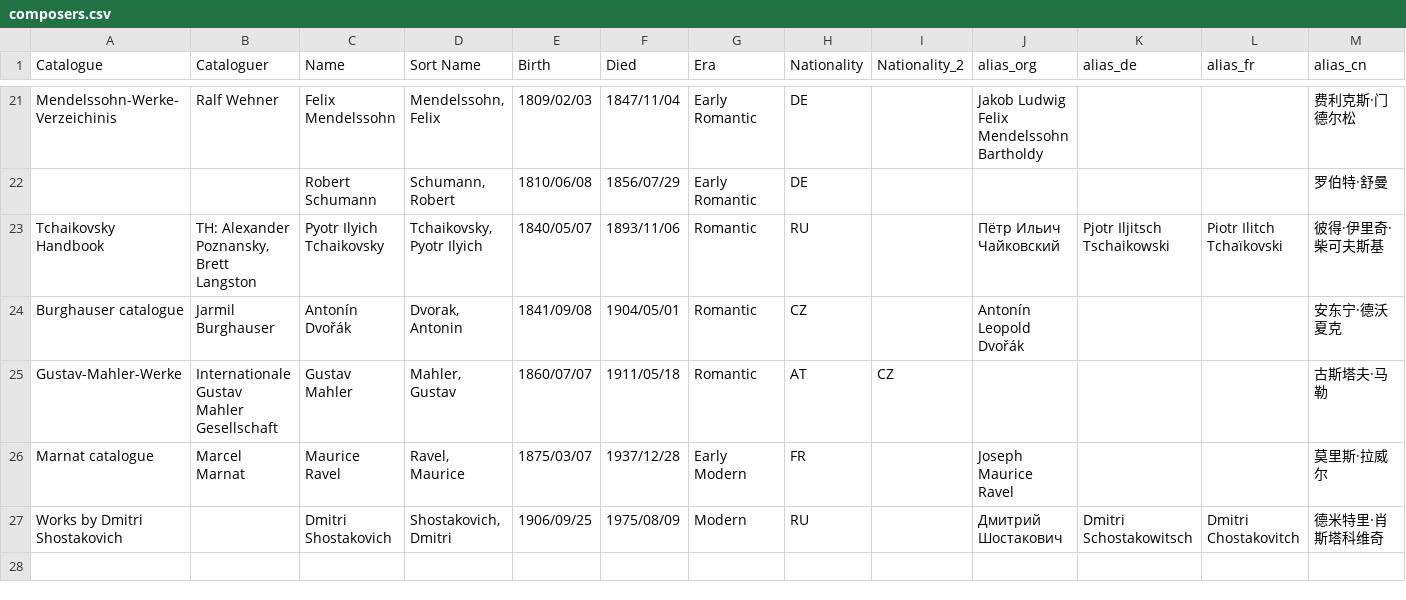
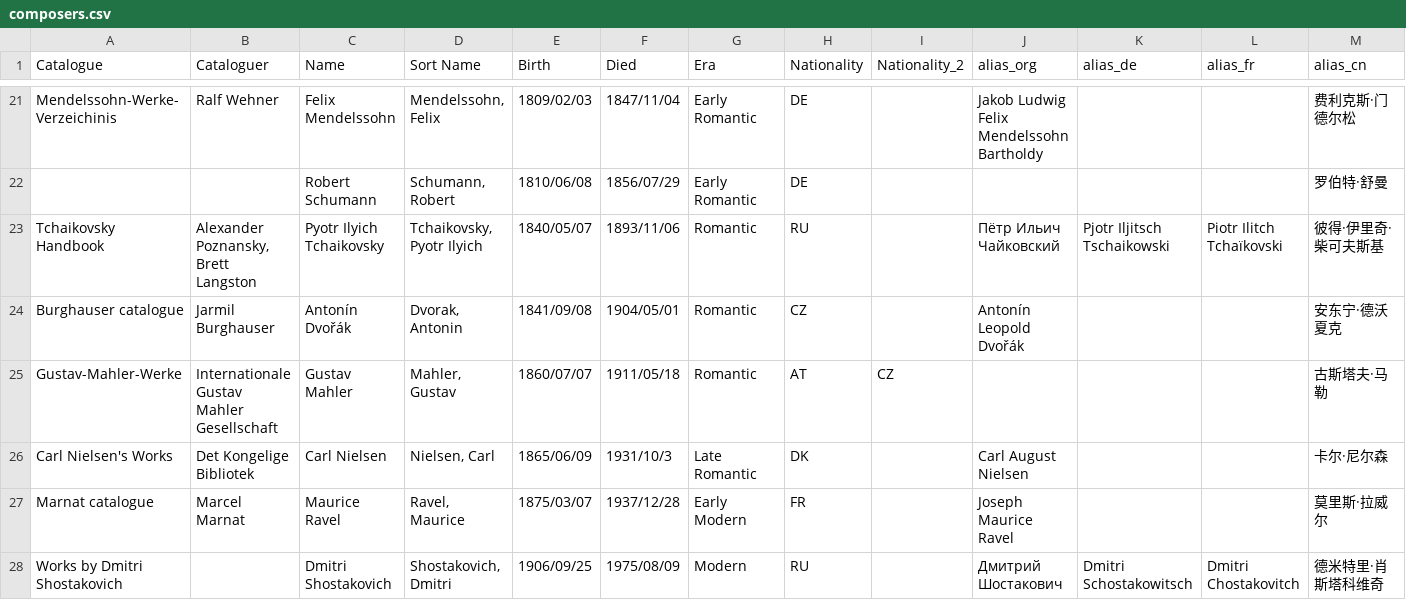
Before and after one commit to KenParker-CN/Konzert-database, a CSV file: data/catalogues/composers.csv, drawn as a sheet; only a part is shown, gaps mark what is left out.

Commit message:
update CNW's worklist and composer list

```diff
--- a/data/catalogues/composers.csv
+++ b/data/catalogues/composers.csv
@@ -22,5 +22,6 @@ Mendelssohn-Werke-Verzeichinis,Ralf Wehner,Felix Mendelssohn,"Mendelssohn, Felix
 ,,Robert Schumann,"Schumann, Robert",1810/06/08,1856/07/29,Early Romantic,DE,,,,,罗伯特·舒曼
-Tchaikovsky Handbook,"TH: Alexander Poznansky, Brett Langston",Pyotr Ilyich Tchaikovsky,"Tchaikovsky, Pyotr Ilyich",1840/05/07,1893/11/06,Romantic,RU,,Пётр Ильич Чайковский,Pjotr Iljitsch Tschaikowski,Piotr Ilitch Tchaïkovski,彼得·伊里奇·柴可夫斯基
+Tchaikovsky Handbook,"Alexander Poznansky, Brett Langston",Pyotr Ilyich Tchaikovsky,"Tchaikovsky, Pyotr Ilyich",1840/05/07,1893/11/06,Romantic,RU,,Пётр Ильич Чайковский,Pjotr Iljitsch Tschaikowski,Piotr Ilitch Tchaïkovski,彼得·伊里奇·柴可夫斯基
 Burghauser catalogue,Jarmil Burghauser,Antonín Dvořák,"Dvorak, Antonin",1841/09/08,1904/05/01,Romantic,CZ,,Antonín Leopold Dvořák,,,安东宁·德沃夏克
 Gustav-Mahler-Werke,Internationale Gustav Mahler Gesellschaft,Gustav Mahler,"Mahler, Gustav",1860/07/07,1911/05/18,Romantic,AT,CZ,,,,古斯塔夫·马勒
+Carl Nielsen's Works,Det Kongelige Bibliotek,Carl Nielsen,"Nielsen, Carl",1865/06/09,1931/10/3,Late Romantic,DK,,Carl August Nielsen,,,卡尔·尼尔森
 Marnat catalogue,Marcel Marnat,Maurice Ravel,"Ravel, Maurice",1875/03/07,1937/12/28,Early Modern,FR,,Joseph Maurice Ravel,,,莫里斯·拉威尔
```
Also changed, not shown: data/catalogues/CNW.csv.
